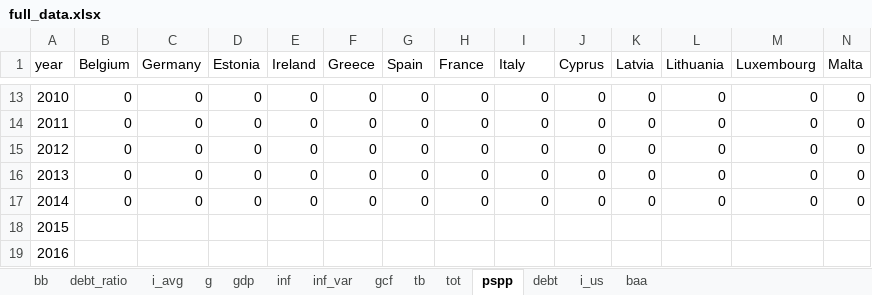
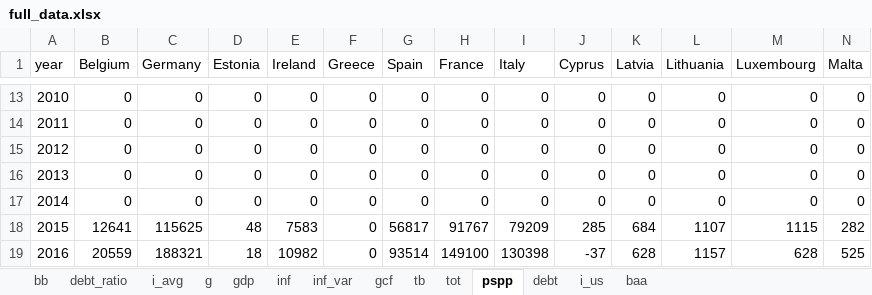
Before and after one commit to bmueller2501/macroX_sovereign-yield-spreads, an Excel workbook: input/full_data.xlsx, sheet pspp, drawn as a sheet; only a part is shown, gaps mark what is left out; values as stored, in another font and other column widths than the file's, no borders; the diff covers the shown part only; the diff names each change by its address in the sheet, - before the commit and + after, or states it on an @@ line.

Commit message:
treiber

```diff
--- a/input/full_data.xlsx (sheet pspp)
+++ b/input/full_data.xlsx (sheet pspp)
-B18 (Belgium): (empty)
+B18 (Belgium): 12641
-C18 (Germany): (empty)
+C18 (Germany): 115625
-D18 (Estonia): (empty)
+D18 (Estonia): 48
-E18 (Ireland): (empty)
+E18 (Ireland): 7583
-F18:F19 (Greece): (empty)
+F18:F19 (Greece): 0
-G18 (Spain): (empty)
+G18 (Spain): 56817
-H18 (France): (empty)
+H18 (France): 91767
-I18 (Italy): (empty)
+I18 (Italy): 79209
-J18 (Cyprus): (empty)
+J18 (Cyprus): 285
-K18 (Latvia): (empty)
+K18 (Latvia): 684
-L18 (Lithuania): (empty)
+L18 (Lithuania): 1107
-M18 (Luxembourg): (empty)
+M18 (Luxembourg): 1115
-N18 (Malta): (empty)
+N18 (Malta): 282
-B19 (Belgium): (empty)
+B19 (Belgium): 20559
-C19 (Germany): (empty)
+C19 (Germany): 188321
-D19 (Estonia): (empty)
+D19 (Estonia): 18
-E19 (Ireland): (empty)
+E19 (Ireland): 10982
-G19 (Spain): (empty)
+G19 (Spain): 93514
-H19 (France): (empty)
+H19 (France): 149100
-I19 (Italy): (empty)
+I19 (Italy): 130398
-J19 (Cyprus): (empty)
+J19 (Cyprus): -37
-K19 (Latvia): (empty)
+K19 (Latvia): 628
-L19 (Lithuania): (empty)
+L19 (Lithuania): 1157
-M19 (Luxembourg): (empty)
+M19 (Luxembourg): 628
-N19 (Malta): (empty)
+N19 (Malta): 525
```
Also changed, not shown: 69 edited cells elsewhere in this sheet.
